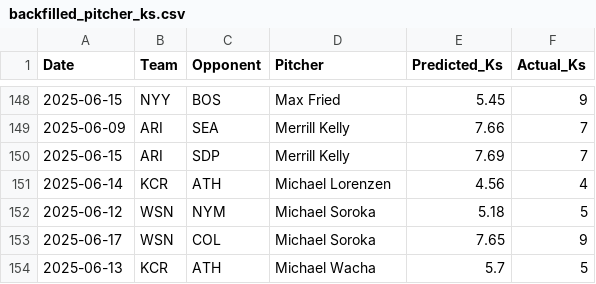
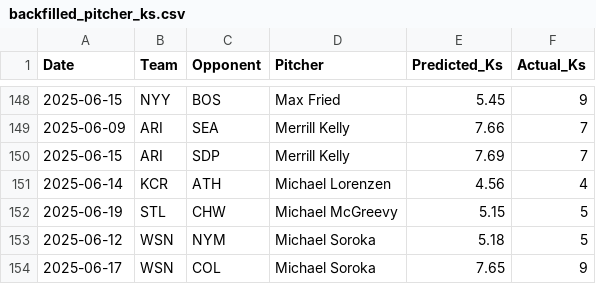
Before and after one commit to radgator13/perfect-model, a CSV file: data/backfilled_pitcher_ks.csv, drawn as a sheet; only a part is shown, gaps mark what is left out; the shorter side is filled out with more unchanged rows; the diff names each change by its address in the sheet, - before the commit and + after, or states it on an @@ line.

```diff
--- a/data/backfilled_pitcher_ks.csv
+++ b/data/backfilled_pitcher_ks.csv
+row 152: 2025-06-19 | STL | CHW | Michael McGreevy | 5.15 | 5
```
Also changed, not shown: data/Stathead_2025_TeamBatting_Master.csv, data/predicted_runs.csv, 5 other files.
